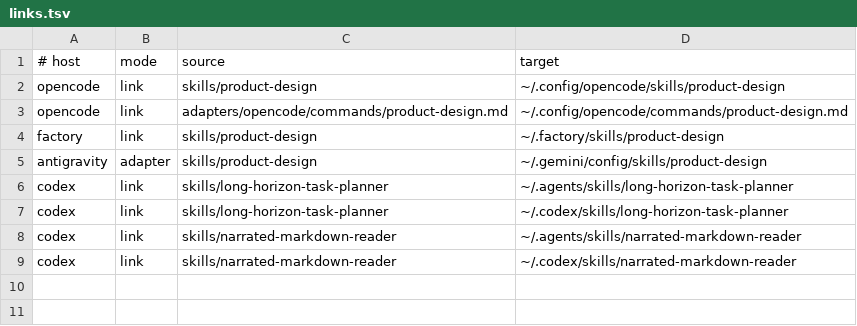
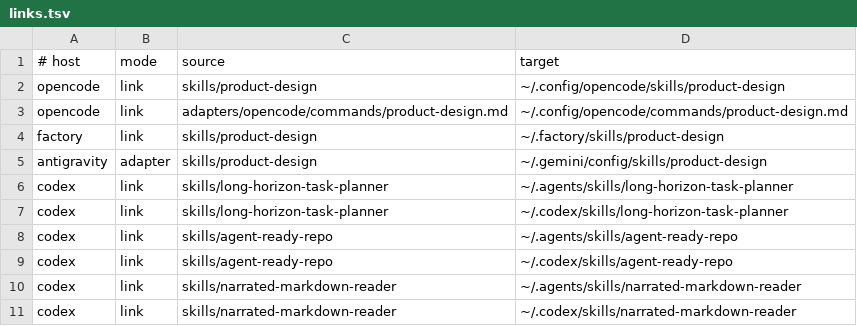
Before and after one commit to kristianbonnici/agent-skills, a TSV file: install/links.tsv, drawn as a sheet.

Commit message:
Add agent-ready-repo skill and Codex installation

```diff
--- a/install/links.tsv
+++ b/install/links.tsv
@@ -7,2 +7,4 @@ codex	link	skills/long-horizon-task-planner	~/.agents/skills/long-horizon-task-p
 codex	link	skills/long-horizon-task-planner	~/.codex/skills/long-horizon-task-planner
+codex	link	skills/agent-ready-repo	~/.agents/skills/agent-ready-repo
+codex	link	skills/agent-ready-repo	~/.codex/skills/agent-ready-repo
 codex	link	skills/narrated-markdown-reader	~/.agents/skills/narrated-markdown-reader
```
Also changed, not shown: 9 other files.
